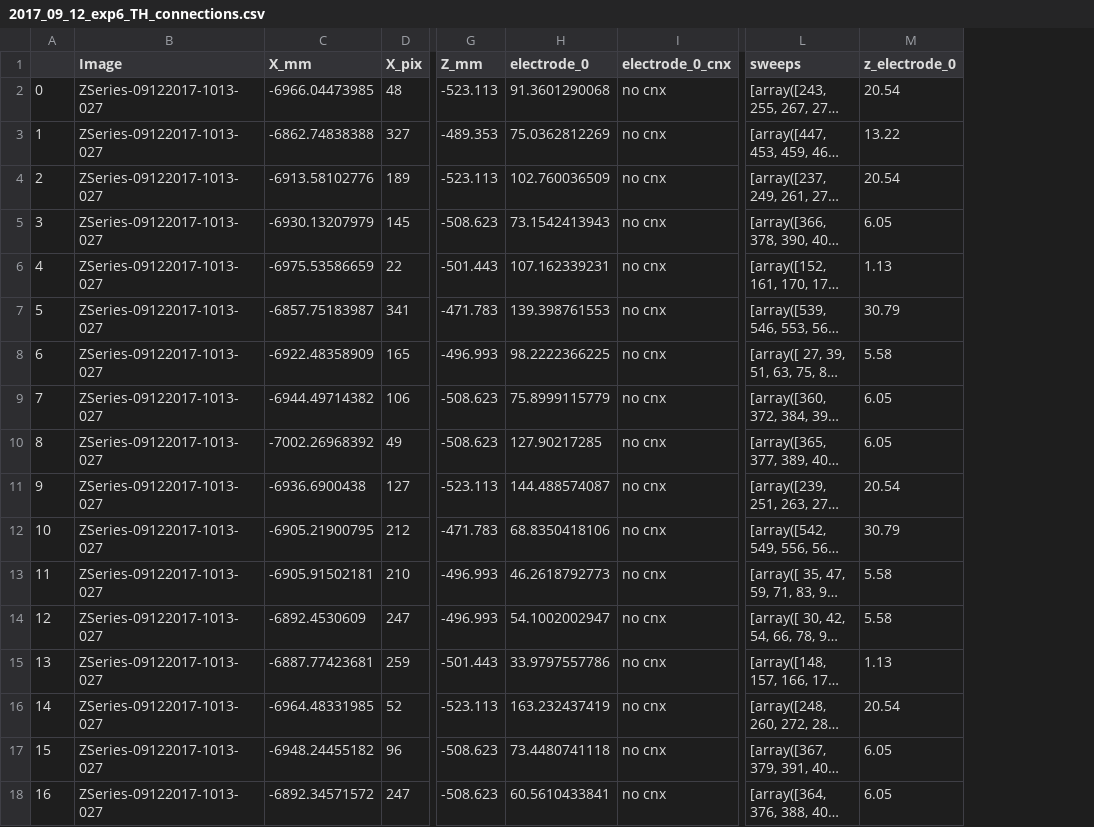
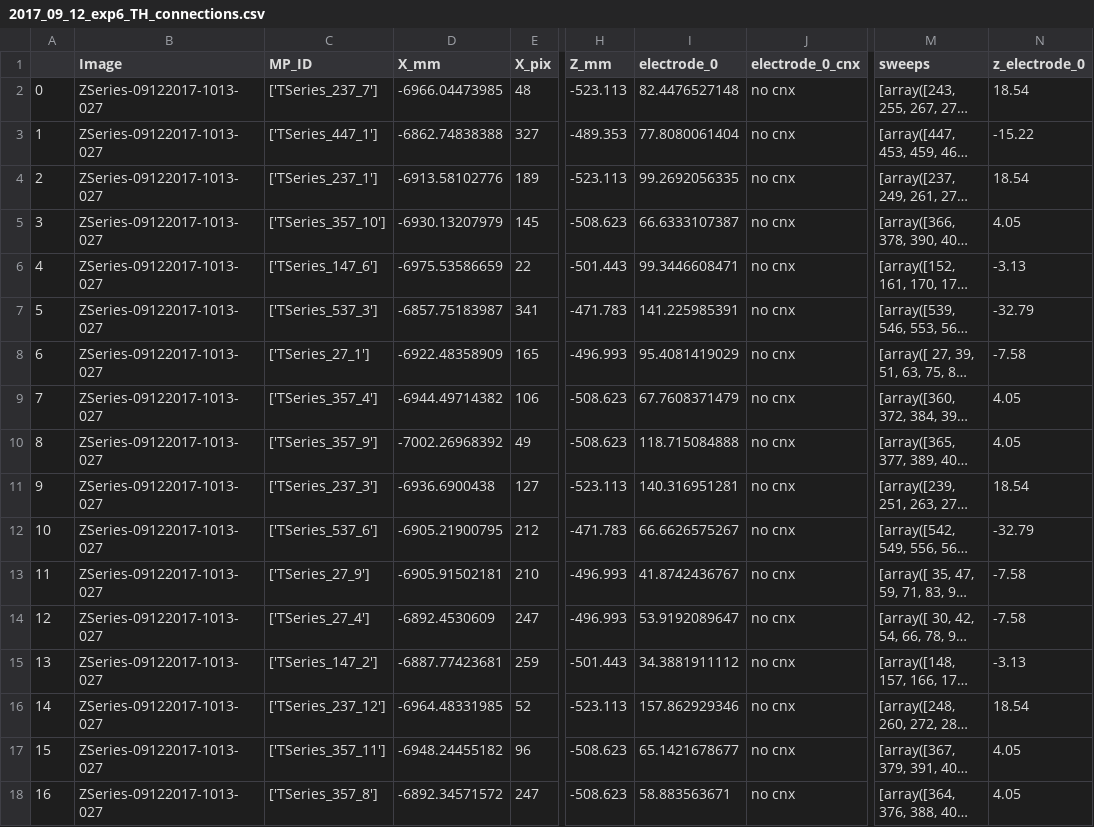
Before and after one commit to travis-open/connections_csv, a CSV file: 2017_09_12_exp6_TH_connections.csv, drawn as a sheet; only a part is shown, gaps mark what is left out; long unchanged cells end in …; addresses are those after the commit; the diff covers the shown part only; the diff names each change by its address in the sheet, - before the commit and + after, or states it on an @@ line.

```diff
--- a/2017_09_12_exp6_TH_connections.csv
+++ b/2017_09_12_exp6_TH_connections.csv
+column C (MP_ID), rows 2-18: ['TSeries_237_7'] | ['TSeries_447_1'] | ['TSeries_237_1'] | ['TSeries_357_10'] | ['TSeries_147_6'] | ['TSeries_537_3'] | ['TSeries_27_1'] | ['TSeries_357_4'] | ['TSeries_357_9'] | ['TSeries_237_3'] | ['TSeries_537_6'] | ['TSeries_27_9'] | ['TSeries_27_4'] | ['TSeries_147_2'] | ['TSeries_237_12'] | ['TSeries_357_11'] | ['TSeries_357_8']
-I2 (electrode_0): 91.3601290068
+I2 (electrode_0): 82.4476527148
-N2 (z_electrode_0): 20.54
+N2 (z_electrode_0): 18.54
-I3 (electrode_0): 75.0362812269
+I3 (electrode_0): 77.8080061404
-N3 (z_electrode_0): 13.22
+N3 (z_electrode_0): -15.22
-I4 (electrode_0): 102.760036509
+I4 (electrode_0): 99.2692056335
-N4 (z_electrode_0): 20.54
+N4 (z_electrode_0): 18.54
-I5 (electrode_0): 73.1542413943
+I5 (electrode_0): 66.6333107387
-N5 (z_electrode_0): 6.05
+N5 (z_electrode_0): 4.05
-I6 (electrode_0): 107.162339231
+I6 (electrode_0): 99.3446608471
-N6 (z_electrode_0): 1.13
+N6 (z_electrode_0): -3.13
-I7 (electrode_0): 139.398761553
+I7 (electrode_0): 141.225985391
-N7 (z_electrode_0): 30.79
+N7 (z_electrode_0): -32.79
-I8 (electrode_0): 98.2222366225
+I8 (electrode_0): 95.4081419029
-N8 (z_electrode_0): 5.58
+N8 (z_electrode_0): -7.58
-I9 (electrode_0): 75.8999115779
+I9 (electrode_0): 67.7608371479
-N9:N10 (z_electrode_0): 6.05
+N9:N10 (z_electrode_0): 4.05
-I10 (electrode_0): 127.90217285
+I10 (electrode_0): 118.715084888
-I11 (electrode_0): 144.488574087
+I11 (electrode_0): 140.316951281
-N11 (z_electrode_0): 20.54
+N11 (z_electrode_0): 18.54
-I12 (electrode_0): 68.8350418106
+I12 (electrode_0): 66.6626575267
-N12 (z_electrode_0): 30.79
+N12 (z_electrode_0): -32.79
-I13 (electrode_0): 46.2618792773
+I13 (electrode_0): 41.8742436767
-N13:N14 (z_electrode_0): 5.58
+N13:N14 (z_electrode_0): -7.58
-I14 (electrode_0): 54.1002002947
+I14 (electrode_0): 53.9192089647
-I15 (electrode_0): 33.9797557786
+I15 (electrode_0): 34.3881911112
-N15 (z_electrode_0): 1.13
+N15 (z_electrode_0): -3.13
-I16 (electrode_0): 163.232437419
+I16 (electrode_0): 157.862929346
-N16 (z_electrode_0): 20.54
+N16 (z_electrode_0): 18.54
-I17 (electrode_0): 73.4480741118
+I17 (electrode_0): 65.1421678677
-N17:N18 (z_electrode_0): 6.05
+N17:N18 (z_electrode_0): 4.05
-I18 (electrode_0): 60.5610433841
+I18 (electrode_0): 58.883563671
```
Also changed, not shown: 82 edited cells elsewhere in this file, 2017_09_13_exp2_TH_connections.csv, 2017_09_18_exp1_AB_connections.csv, 46 other files.
